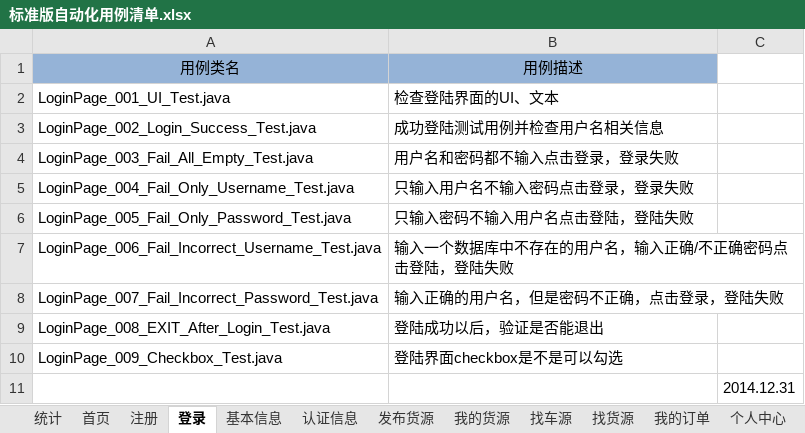
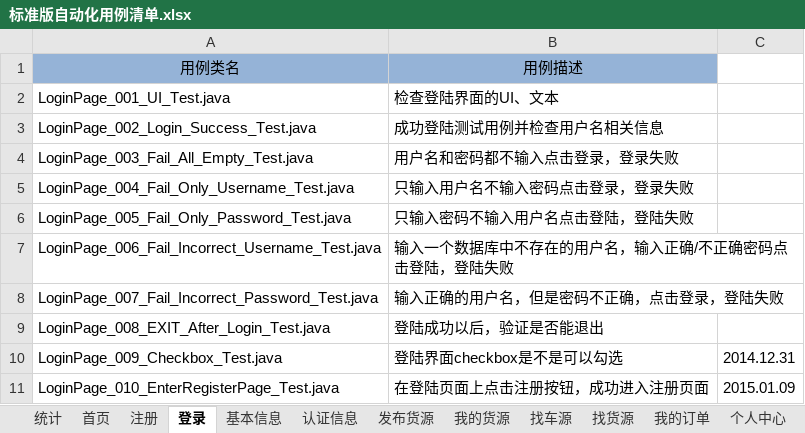
Before and after one commit to stephenwang1011/web-logistics-standard, an Excel workbook: logistics/res/caselist/标准版自动化用例清单.xlsx, sheet 登录, drawn as a sheet; values as stored, in another font and other column widths than the file's, no borders; removed rows and columns are numbered as before the commit, all else as after; the diff names each change by its address in the sheet, - before the commit and + after, or states it on an @@ line.

```diff
--- a/logistics/res/caselist/标准版自动化用例清单.xlsx (sheet 登录)
+++ b/logistics/res/caselist/标准版自动化用例清单.xlsx (sheet 登录)
-C10: (empty)
+C10: 2014.12.31
-row 11:  |  | 2014.12.31
+row 11: LoginPage_010_EnterRegisterPage_Test.java | 在登陆页面上点击注册按钮，成功进入注册页面 | 2015.01.09
```
Also changed, not shown: sheet 修改密码, sheet 统计, sheet 发布货源, sheet 注册, 1 other file.
